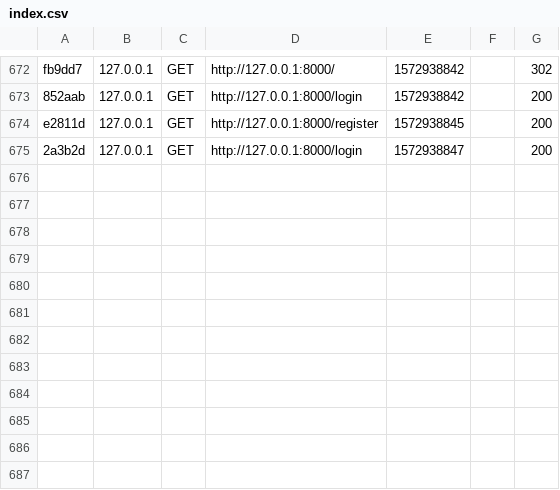
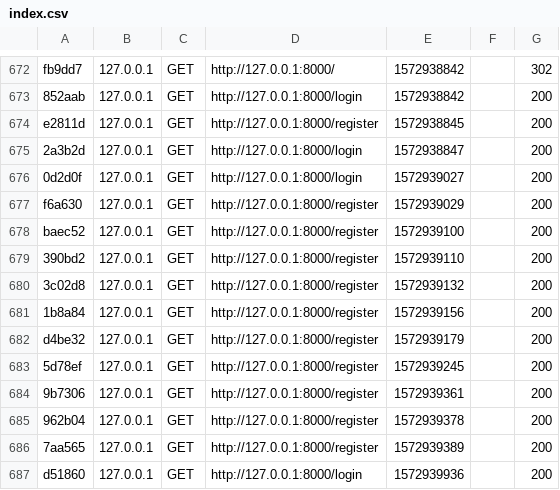
Before and after one commit to Trystanr/IDV204, a CSV file: var/cache/dev/profiler/index.csv, drawn as a sheet; only a part is shown, gaps mark what is left out.

Commit message:
Updated Register CSS

```diff
--- a/var/cache/dev/profiler/index.csv
+++ b/var/cache/dev/profiler/index.csv
@@ -675 +675,13 @@ e2811d,127.0.0.1,GET,http://127.0.0.1:8000/register,1572938845,,200
 2a3b2d,127.0.0.1,GET,http://127.0.0.1:8000/login,1572938847,,200
+0d2d0f,127.0.0.1,GET,http://127.0.0.1:8000/login,1572939027,,200
+f6a630,127.0.0.1,GET,http://127.0.0.1:8000/register,1572939029,,200
+baec52,127.0.0.1,GET,http://127.0.0.1:8000/register,1572939100,,200
+390bd2,127.0.0.1,GET,http://127.0.0.1:8000/register,1572939110,,200
+3c02d8,127.0.0.1,GET,http://127.0.0.1:8000/register,1572939132,,200
+1b8a84,127.0.0.1,GET,http://127.0.0.1:8000/register,1572939156,,200
+d4be32,127.0.0.1,GET,http://127.0.0.1:8000/register,1572939179,,200
+5d78ef,127.0.0.1,GET,http://127.0.0.1:8000/register,1572939245,,200
+9b7306,127.0.0.1,GET,http://127.0.0.1:8000/register,1572939361,,200
+962b04,127.0.0.1,GET,http://127.0.0.1:8000/register,1572939378,,200
+7aa565,127.0.0.1,GET,http://127.0.0.1:8000/register,1572939389,,200
+d51860,127.0.0.1,GET,http://127.0.0.1:8000/login,1572939936,,200
```
Also changed, not shown: 2 other files.
